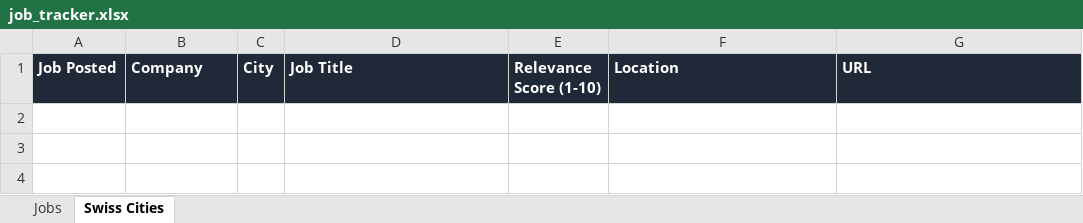
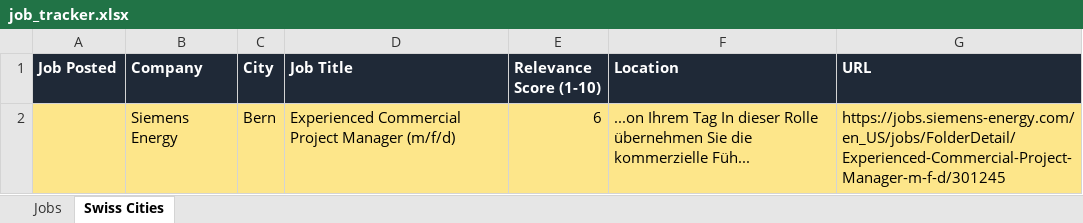
Before and after one commit to ifeellikeadev/Trackernew, an Excel workbook: data/job_tracker.xlsx, sheet Swiss Cities, drawn as a sheet; values as stored, in another font and other column widths than the file's, no borders; the diff names each change by its address in the sheet, - before the commit and + after, or states it on an @@ line.

```diff
--- a/data/job_tracker.xlsx (sheet Swiss Cities)
+++ b/data/job_tracker.xlsx (sheet Swiss Cities)
+row 2:  | Siemens Energy | Bern | Experienced Commercial Project Manager (m/f/d) | 6 | ...on Ihrem Tag In dieser Rolle übernehmen Sie die kommerzielle Füh... | https://jobs.siemens-energy.com/en_US/jobs/FolderDetail/Experienced-Commercial-Project-Manager-m-f-d/301245
```
Also changed, not shown: sheet Jobs, 1 other file.
